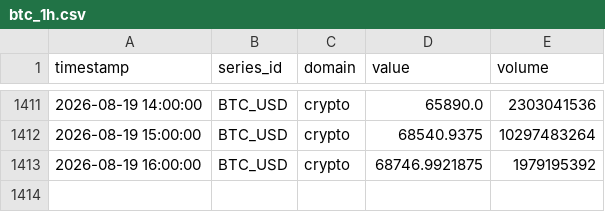
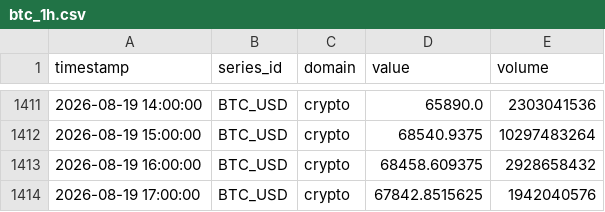
Before and after one commit to salimz-arch/tsf-market-analytics, a CSV file: data/raw/btc_1h.csv, drawn as a sheet; only a part is shown, gaps mark what is left out.

```diff
--- a/data/raw/btc_1h.csv
+++ b/data/raw/btc_1h.csv
@@ -1412,2 +1412,3 @@ timestamp,series_id,domain,value,volume
 2026-08-19 15:00:00,BTC_USD,crypto,68540.9375,10297483264
-2026-08-19 16:00:00,BTC_USD,crypto,68746.9921875,1979195392
+2026-08-19 16:00:00,BTC_USD,crypto,68458.609375,2928658432
+2026-08-19 17:00:00,BTC_USD,crypto,67842.8515625,1942040576
```
Also changed, not shown: data/forecasts/conclusions.csv, data/forecasts/evaluation.csv, 11 other files.
